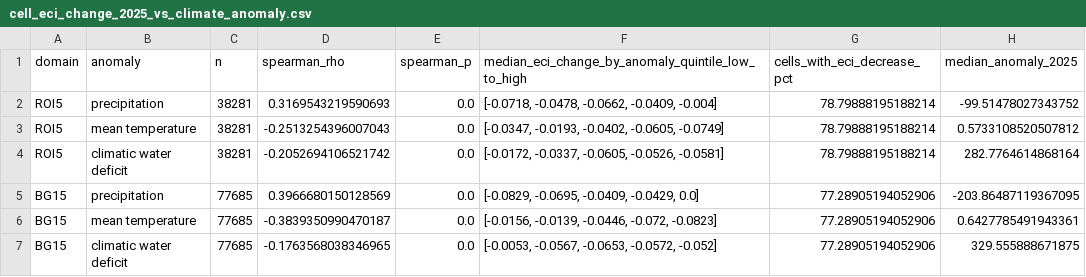
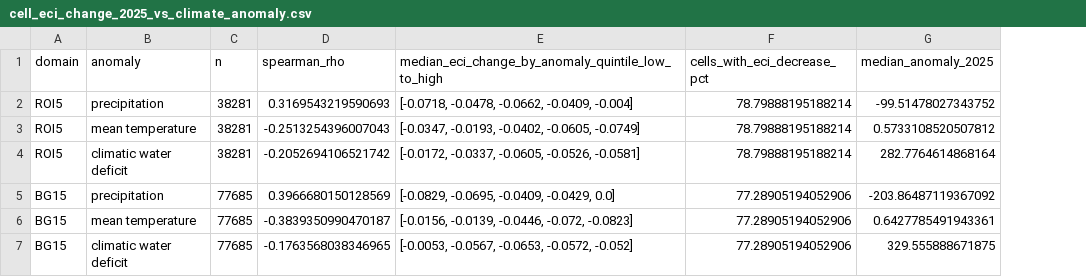
Before and after one commit to ydwanggithub/ecoind_mining_restoration, a CSV file: data/results/revision2/climate_context/cell_eci_change_2025_vs_climate_anomaly.csv, drawn as a sheet; removed rows and columns are numbered as before the commit, all else as after; the diff names each change by its address in the sheet, - before the commit and + after, or states it on an @@ line.

Commit message:
Add the second revision scripts, final figures and supplementary figures
Replace the figures with the final versions of the revised manuscript, add Figs. S1-S4, add the scripts that produced the second revision tables, add the agreement of status labels across the 12 specifications, and update the notes of the second revision tables.

```diff
--- a/data/results/revision2/climate_context/cell_eci_change_2025_vs_climate_anomaly.csv
+++ b/data/results/revision2/climate_context/cell_eci_change_2025_vs_climate_anomaly.csv
-column E (spearman_p), rows 2-7: all 0.0
-G5 (median_anomaly_2025): -203.86487119367095
+G5 (median_anomaly_2025): -203.86487119367092
```
Also changed, not shown: 40 other files.
